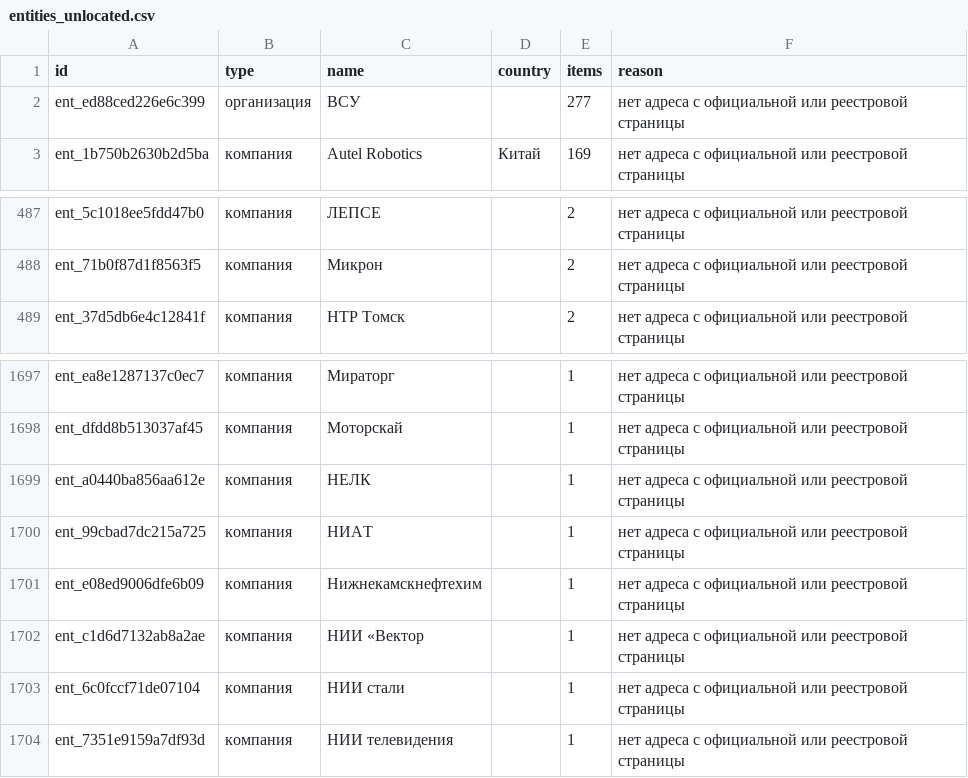
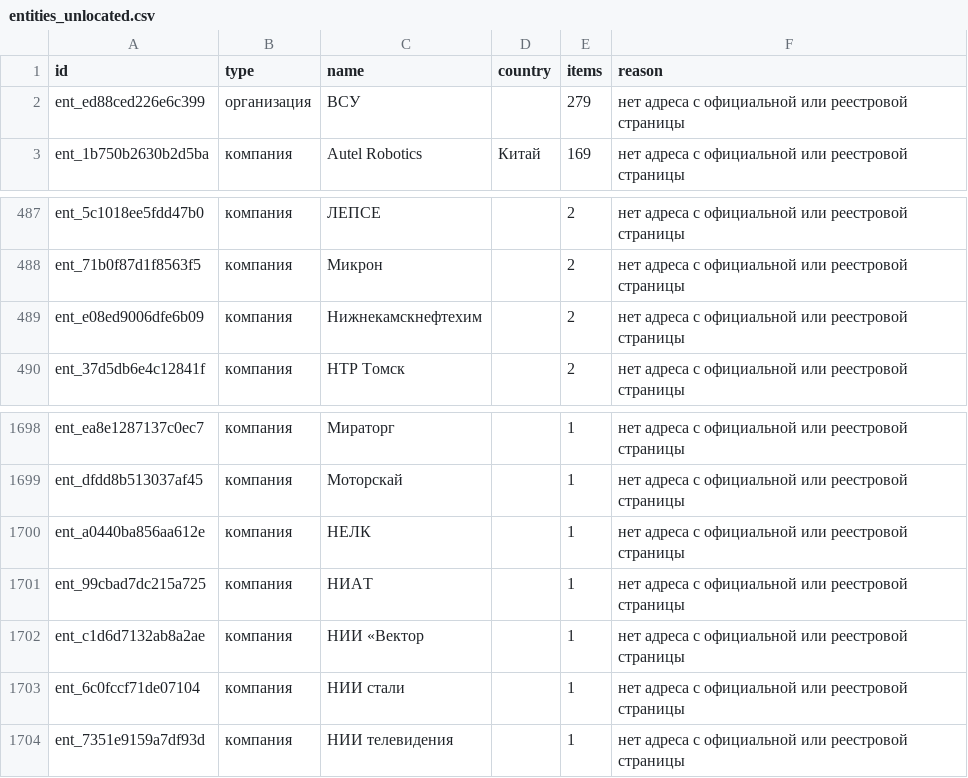
Before and after one commit to SKB-BY/cbr-news-materials, a CSV file: news-map/entities_unlocated.csv, drawn as a sheet; only a part is shown, gaps mark what is left out.

```diff
--- a/news-map/entities_unlocated.csv
+++ b/news-map/entities_unlocated.csv
@@ -1,3 +1,3 @@
 id,type,name,country,items,reason
-ent_ed88ced226e6c399,организация,ВСУ,,277,нет адреса с официальной или реестровой страницы
+ent_ed88ced226e6c399,организация,ВСУ,,279,нет адреса с официальной или реестровой страницы
 ent_1b750b2630b2d5ba,компания,Autel Robotics,Китай,169,нет адреса с официальной или реестровой страницы
@@ -490,2 +490,3 @@ ent_5c1018ee5fdd47b0,компания,ЛЕПСЕ,,2,нет адреса с оф
 ent_71b0f87d1f8563f5,компания,Микрон,,2,нет адреса с официальной или реестровой страницы
+ent_e08ed9006dfe6b09,компания,Нижнекамскнефтехим,,2,нет адреса с официальной или реестровой страницы
 ent_37d5db6e4c12841f,компания,НТР Томск,,2,нет адреса с официальной или реестровой страницы
@@ -1703,3 +1704,2 @@ ent_a0440ba856aa612e,компания,НЕЛК,,1,нет адреса с офи
 ent_99cbad7dc215a725,компания,НИАТ,,1,нет адреса с официальной или реестровой страницы
-ent_e08ed9006dfe6b09,компания,Нижнекамскнефтехим,,1,нет адреса с официальной или реестровой страницы
 ent_c1d6d7132ab8a2ae,компания,НИИ «Вектор,,1,нет адреса с официальной или реестровой страницы
```
Also changed, not shown: 15 other files.
